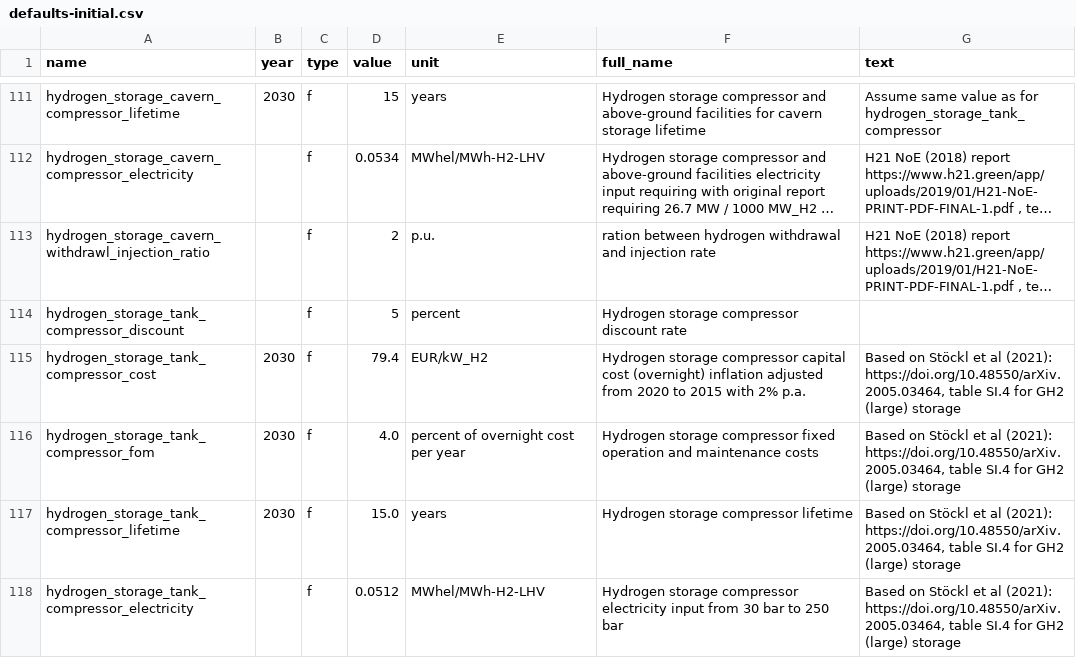
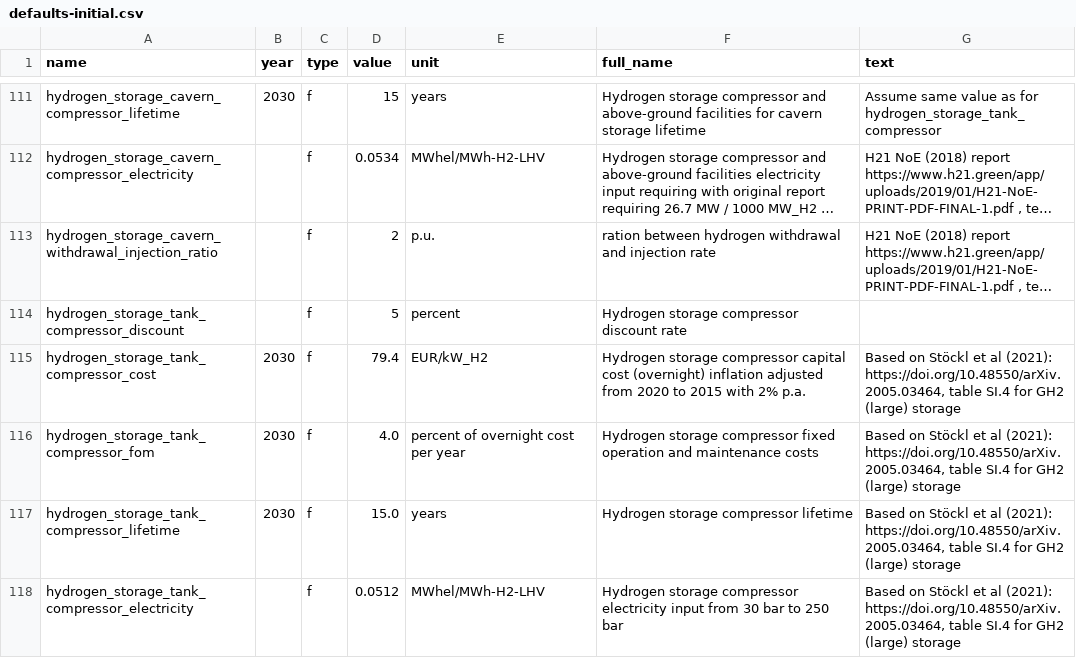
Before and after one commit to PyPSA/methanol-uldes, a CSV file: defaults-initial.csv, drawn as a sheet; only a part is shown, gaps mark what is left out; long unchanged cells end in …; the diff names each change by its address in the sheet, - before the commit and + after, or states it on an @@ line.

Commit message:
fix spelling of withdrawal

```diff
--- a/defaults-initial.csv
+++ b/defaults-initial.csv
-A113 (name): hydrogen_storage_cavern_withdrawl_injection_ratio
+A113 (name): hydrogen_storage_cavern_withdrawal_injection_ratio
```
Also changed, not shown: defaults.csv, 1 other file.
